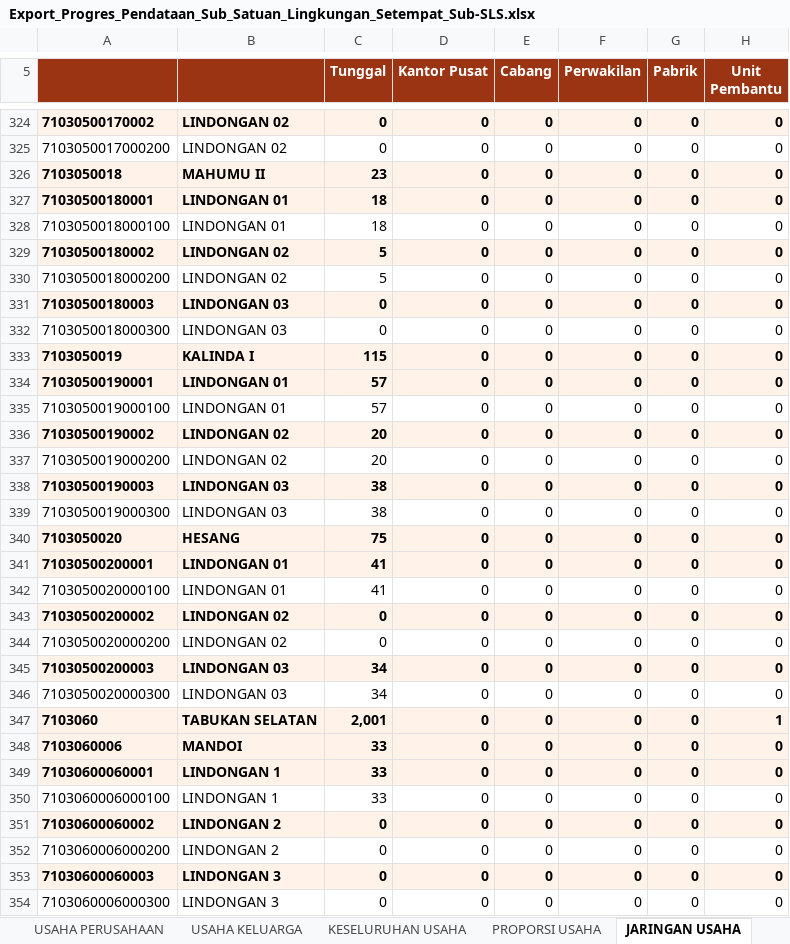
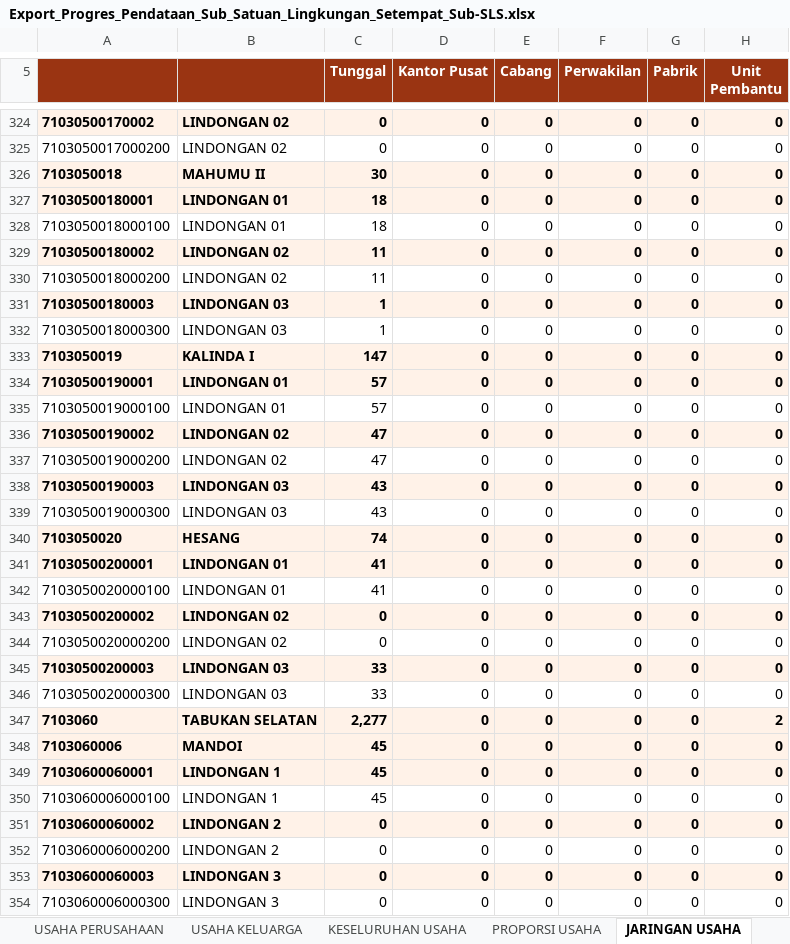
Before and after one commit to danimat15/fasih-sm-scrapper, an Excel workbook: research/fasih-dashboard-se2026/data_mikro_sls/Export_Progres_Pendataan_Sub_Satuan_Lingkungan_Setempat_Sub-SLS.xlsx, sheet JARINGAN USAHA, drawn as a sheet; only a part is shown, gaps mark what is left out; values as stored, in another font and other column widths than the file's, no borders; the diff covers the shown part only; the diff names each change by its address in the sheet, - before the commit and + after, or states it on an @@ line.

```diff
--- a/research/fasih-dashboard-se2026/data_mikro_sls/Export_Progres_Pendataan_Sub_Satuan_Lingkungan_Setempat_Sub-SLS.xlsx (sheet JARINGAN USAHA)
+++ b/research/fasih-dashboard-se2026/data_mikro_sls/Export_Progres_Pendataan_Sub_Satuan_Lingkungan_Setempat_Sub-SLS.xlsx (sheet JARINGAN USAHA)
-C326 (Tunggal): 23
+C326 (Tunggal): 30
-C329:C330 (Tunggal): 5
+C329:C330 (Tunggal): 11
-C331:C332 (Tunggal): 0
+C331:C332 (Tunggal): 1
-C333 (Tunggal): 115
+C333 (Tunggal): 147
-C336:C337 (Tunggal): 20
+C336:C337 (Tunggal): 47
-C338:C339 (Tunggal): 38
+C338:C339 (Tunggal): 43
-C340 (Tunggal): 75
+C340 (Tunggal): 74
-C345:C346 (Tunggal): 34
+C345:C346 (Tunggal): 33
-C347 (Tunggal): 2,001
+C347 (Tunggal): 2,277
-H347 (Unit Pembantu): 1
+H347 (Unit Pembantu): 2
-C348:C350 (Tunggal): 33
+C348:C350 (Tunggal): 45
```
Also changed, not shown: 648 edited cells elsewhere in this sheet, sheet PROPORSI PERTANIAN NON PERTANIA, sheet KESELURUHAN USAHA, sheet PROPORSI USAHA, sheet USAHA KELUARGA, sheet USAHA PERUSAHAAN, sheet SKALA USAHA, 1 more sheet, research/fasih-dashboard-se2026/data_mikro_sls/Export_Progres_Pemutakhiran_Keluarga_Sub_Satuan_Lingkungan_Setempat_Sub-SLS.xlsx, 2 other files.
